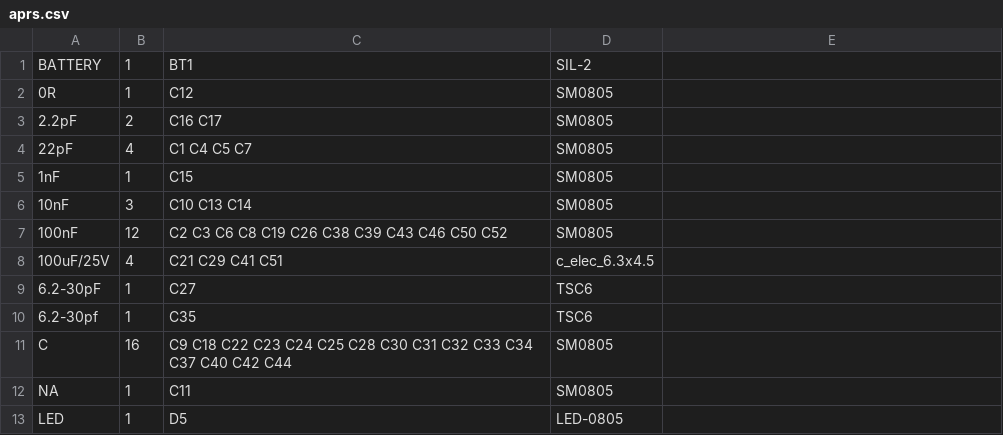
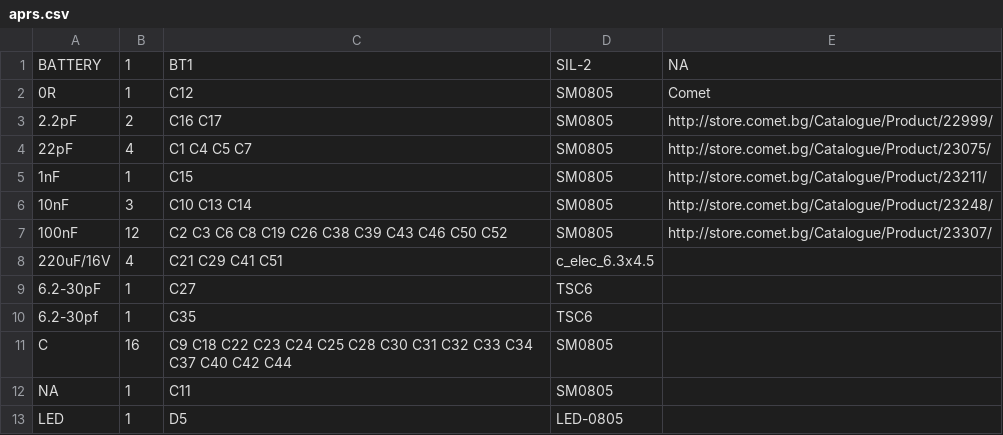
Before and after one commit to hitov/vhfrx1, a CSV file: hardware/aprstracker/aprs.csv, drawn as a sheet; only a part is shown; the diff names each change by its address in the sheet, - before the commit and + after, or states it on an @@ line.

Commit message:
[HW] Update values. Add capacitor to suppress negative feedback

```diff
--- a/hardware/aprstracker/aprs.csv
+++ b/hardware/aprstracker/aprs.csv
-E1: (empty)
+E1: NA
-E2: (empty)
+E2: Comet
-E3: (empty)
+E3: http://store.comet.bg/Catalogue/Product/22999/
-E4: (empty)
+E4: http://store.comet.bg/Catalogue/Product/23075/
-E5: (empty)
+E5: http://store.comet.bg/Catalogue/Product/23211/
-E6: (empty)
+E6: http://store.comet.bg/Catalogue/Product/23248/
-E7: (empty)
+E7: http://store.comet.bg/Catalogue/Product/23307/
-A8: 100uF/25V
+A8: 220uF/16V
```
Also changed, not shown: 3 other files.
